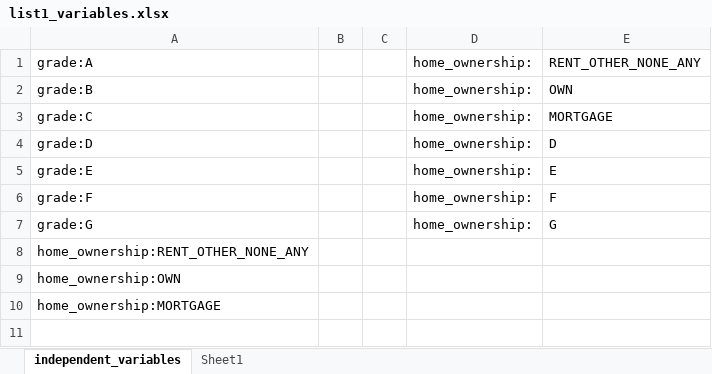
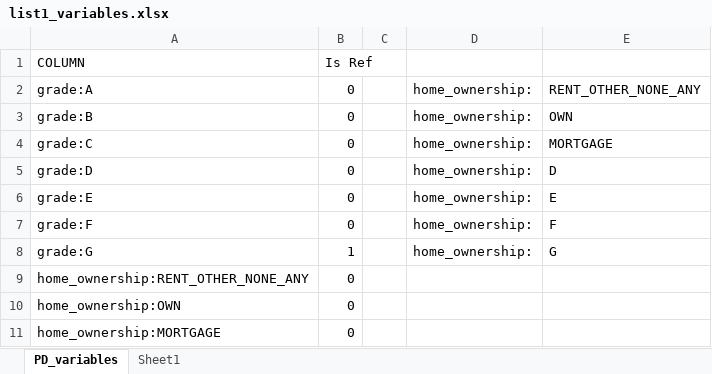
Before and after one commit to alfilart/CreditRiskModelingPython2022, an Excel workbook: data/list1_variables.xlsx, sheet PD_variables, drawn as a sheet; values as stored, in another font and other column widths than the file's, no borders; addresses are those after the commit; the diff names each change by its address in the sheet, - before the commit and + after, or states it on an @@ line.

```diff
--- a/data/list1_variables.xlsx (sheet PD_variables)
+++ b/data/list1_variables.xlsx (sheet PD_variables)
-sheet tab: independent_variables
+sheet tab: PD_variables
+row 1: COLUMN | Is Ref
-B2:B7: (empty)
+B2:B7: 0
-B8: (empty)
+B8: 1
-B9:B11: (empty)
+B9:B11: 0
```
Also changed, not shown: data/1.1_lc_data_dictionary.xlsx, data/list2_reference_categories.xlsx, 3 other files.
